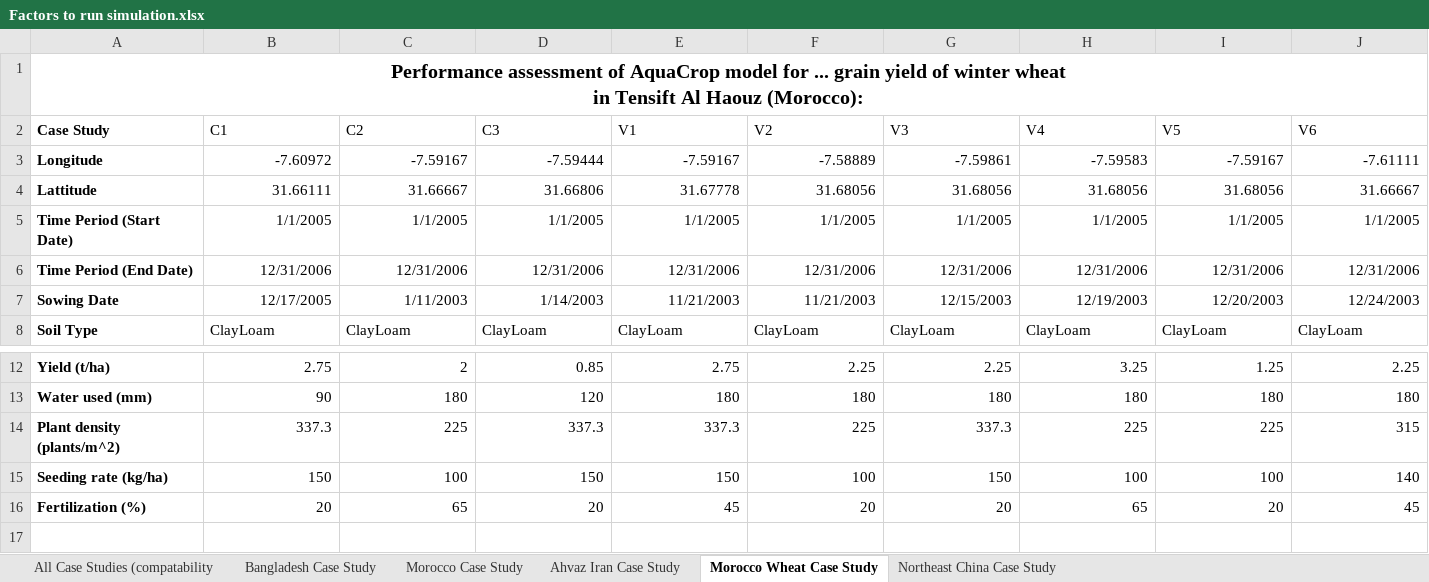
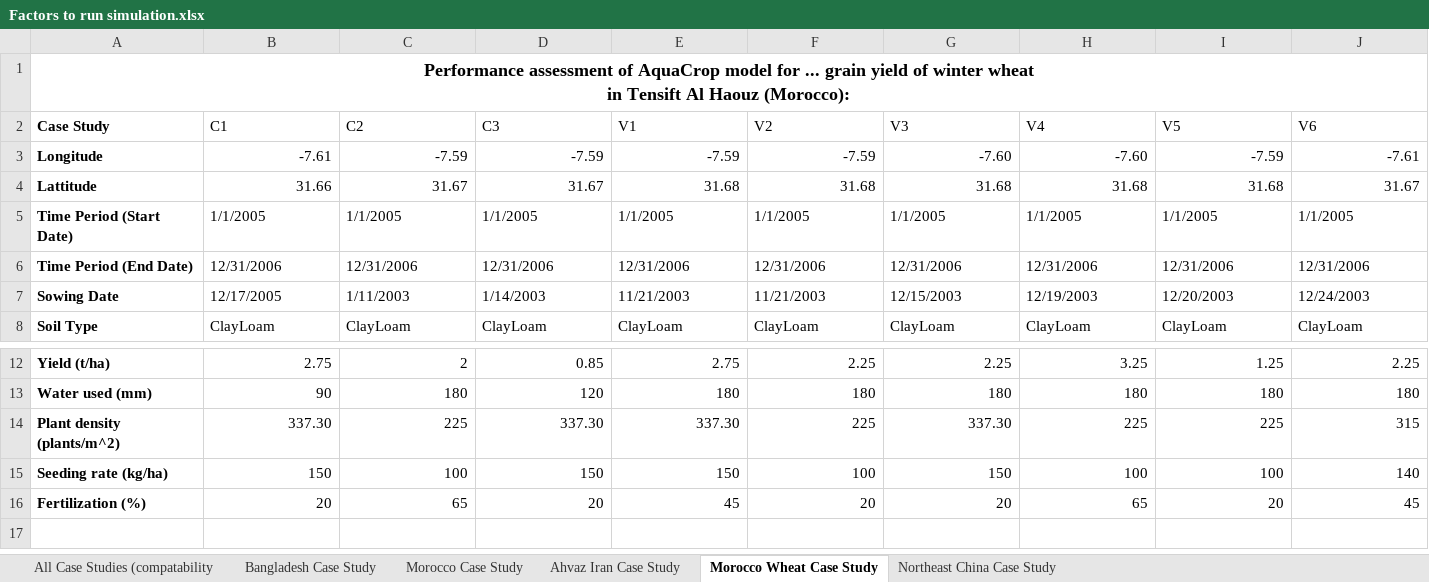
Before and after one commit to stephansmit/heliostrome, an Excel workbook: heliostrome/jip_project/results/Factors to run simulation.xlsx, sheet Morocco Wheat Case Study, drawn as a sheet; only a part is shown, gaps mark what is left out; values as stored, in another font and other column widths than the file's, no borders; removed rows and columns are numbered as before the commit, all else as after; the diff names each change by its address in the sheet, - before the commit and + after, or states it on an @@ line.

```diff
--- a/heliostrome/jip_project/results/Factors to run simulation.xlsx (sheet Morocco Wheat Case Study)
+++ b/heliostrome/jip_project/results/Factors to run simulation.xlsx (sheet Morocco Wheat Case Study)
@@ A1 text size: smaller @@
-row 3: Longitude | -7.60972 | -7.59167 | -7.59444 | -7.59167 | -7.58889 | -7.59861 | -7.59583 | -7.59167 | -7.61111
-row 4: Lattitude | 31.66111 | 31.66667 | 31.66806 | 31.67778 | 31.68056 | 31.68056 | 31.68056 | 31.68056 | 31.66667
+row 3: Longitude | -7.61 | -7.59 | -7.59 | -7.59 | -7.59 | -7.60 | -7.60 | -7.59 | -7.61
+row 4: Lattitude | 31.66 | 31.67 | 31.67 | 31.68 | 31.68 | 31.68 | 31.68 | 31.68 | 31.67
-B5:J7 alignment: right
+B5:J7 alignment: left
-B14 (C1): 337.3
+B14 (C1): 337.30
-D14 (C3): 337.3
+D14 (C3): 337.30
-E14 (V1): 337.3
+E14 (V1): 337.30
-G14 (V3): 337.3
+G14 (V3): 337.30
```
Also changed, not shown: sheet Northeast China Case Study, sheet Bangladesh Case Study, sheet Ahvaz Iran Case Study, sheet Morocco Case Study, 1 other file.
